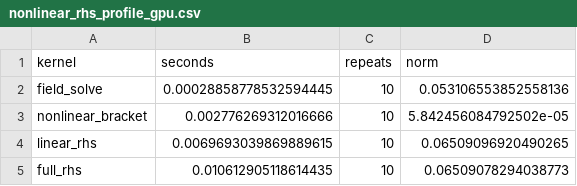
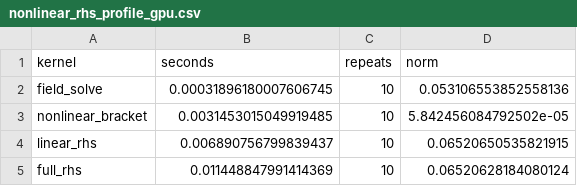
Before and after one commit to uwplasma/SPECTRAX-GK, a CSV file: docs/_static/nonlinear_rhs_profile_gpu.csv, drawn as a sheet.

Commit message:
Refresh office GPU RHS profile

```diff
--- a/docs/_static/nonlinear_rhs_profile_gpu.csv
+++ b/docs/_static/nonlinear_rhs_profile_gpu.csv
@@ -1,5 +1,5 @@
 kernel,seconds,repeats,norm
-field_solve,0.00028858778532594445,10,0.053106553852558136
-nonlinear_bracket,0.002776269312016666,10,5.842456084792502e-05
-linear_rhs,0.0069693039869889615,10,0.06509096920490265
-full_rhs,0.010612905118614435,10,0.06509078294038773
+field_solve,0.00031896180007606745,10,0.053106553852558136
+nonlinear_bracket,0.0031453015049919485,10,5.842456084792502e-05
+linear_rhs,0.006890756799839437,10,0.06520650535821915
+full_rhs,0.011448847991414369,10,0.06520628184080124
```
Also changed, not shown: docs/_static/nonlinear_rhs_profile_gpu_spectral.csv, 4 other files.
